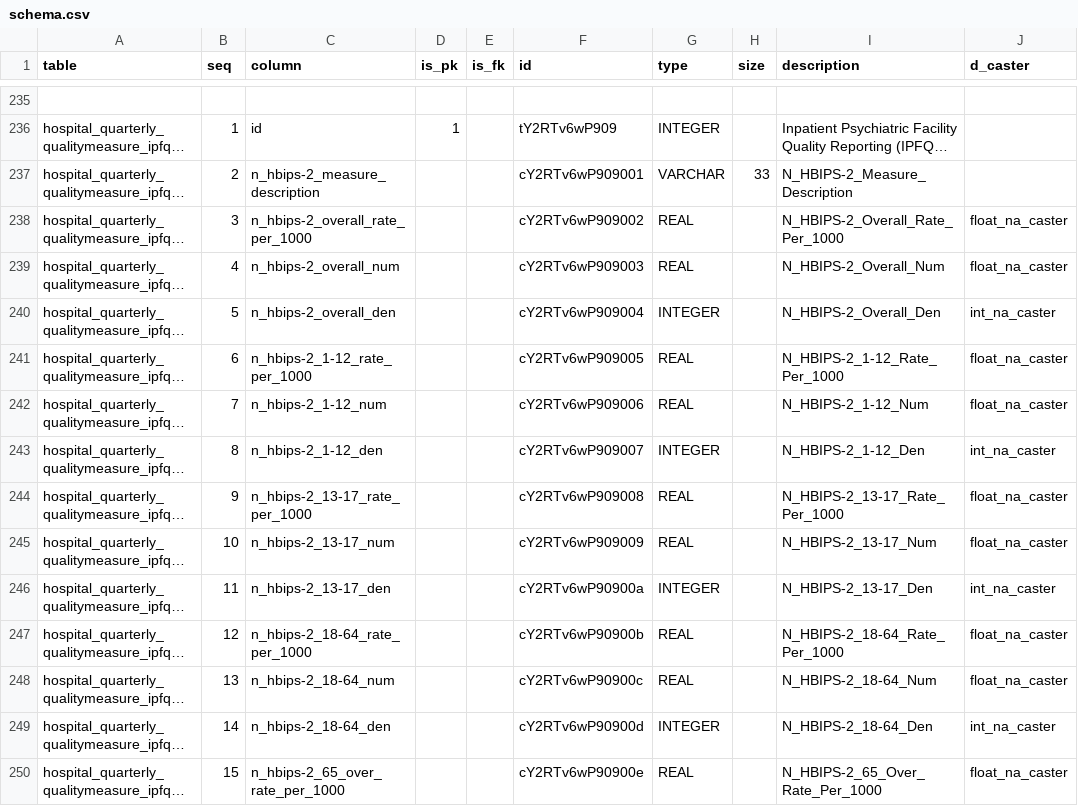
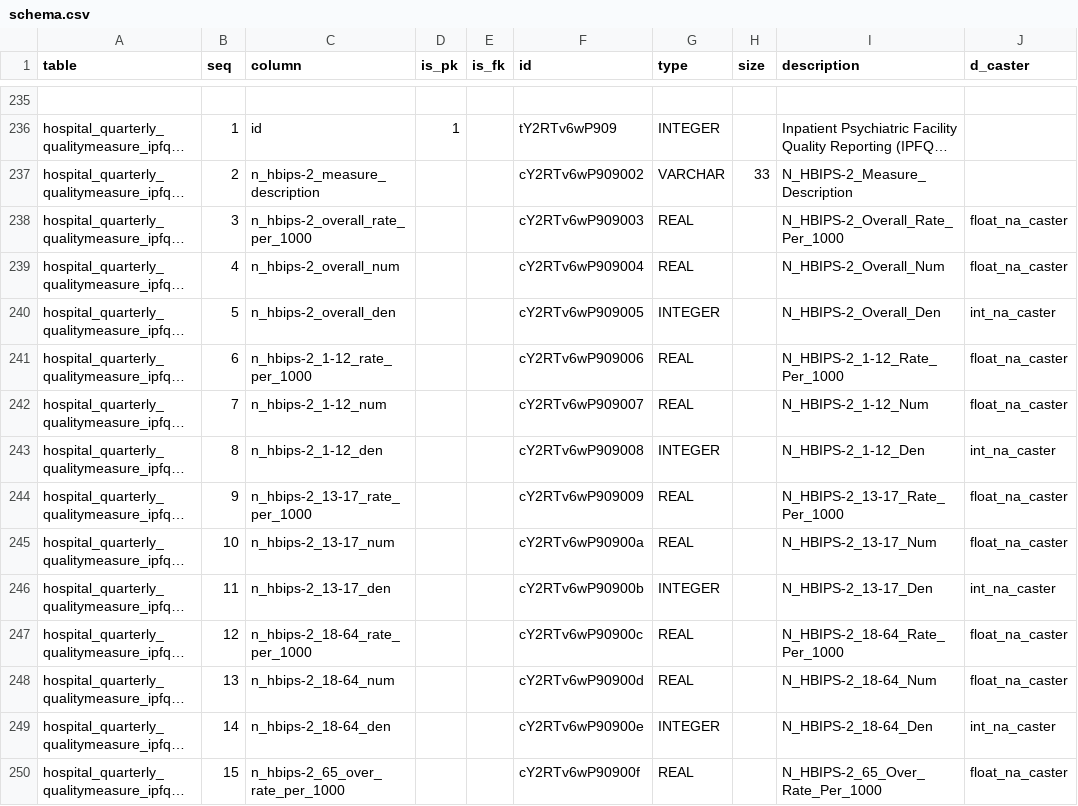
Before and after one commit to mizhgun/ambry-bundles, a CSV file: medicare.gov/compare-hospitals/meta/schema.csv, drawn as a sheet; only a part is shown, gaps mark what is left out; long unchanged cells end in …; the diff covers the shown part only; the diff names each change by its address in the sheet, - before the commit and + after, or states it on an @@ line.

Commit message:
Schema WIP

```diff
--- a/medicare.gov/compare-hospitals/meta/schema.csv
+++ b/medicare.gov/compare-hospitals/meta/schema.csv
-F237 (id): cY2RTv6wP909001
+F237 (id): cY2RTv6wP909002
-F238 (id): cY2RTv6wP909002
+F238 (id): cY2RTv6wP909003
-F239 (id): cY2RTv6wP909003
+F239 (id): cY2RTv6wP909004
-F240 (id): cY2RTv6wP909004
+F240 (id): cY2RTv6wP909005
-F241 (id): cY2RTv6wP909005
+F241 (id): cY2RTv6wP909006
-F242 (id): cY2RTv6wP909006
+F242 (id): cY2RTv6wP909007
-F243 (id): cY2RTv6wP909007
+F243 (id): cY2RTv6wP909008
-F244 (id): cY2RTv6wP909008
+F244 (id): cY2RTv6wP909009
-F245 (id): cY2RTv6wP909009
+F245 (id): cY2RTv6wP90900a
-F246 (id): cY2RTv6wP90900a
+F246 (id): cY2RTv6wP90900b
-F247 (id): cY2RTv6wP90900b
+F247 (id): cY2RTv6wP90900c
-F248 (id): cY2RTv6wP90900c
+F248 (id): cY2RTv6wP90900d
-F249 (id): cY2RTv6wP90900d
+F249 (id): cY2RTv6wP90900e
-F250 (id): cY2RTv6wP90900e
+F250 (id): cY2RTv6wP90900f
```
Also changed, not shown: 10 added rows and 122 edited cells elsewhere in this file.
